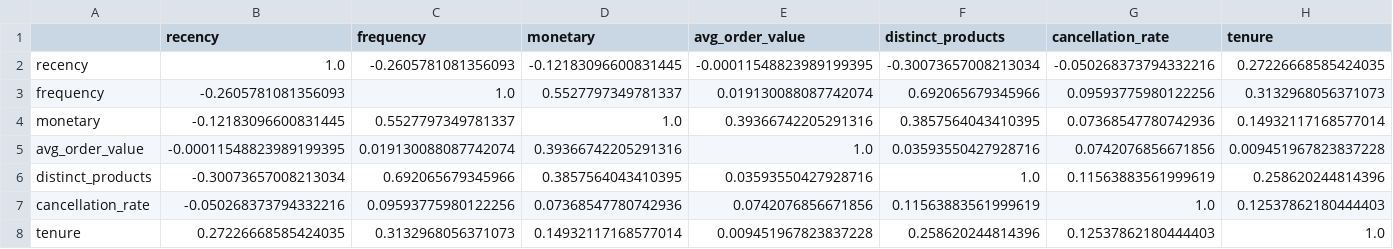
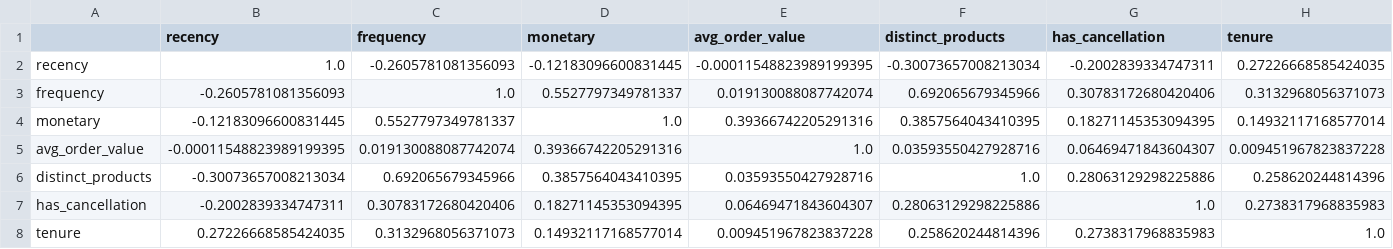
Before and after one commit to FatemehHosseini2024/customer-segmentation, a CSV file: reports/feature_corr.csv, drawn as a sheet.

```diff
--- a/reports/feature_corr.csv
+++ b/reports/feature_corr.csv
@@ -1,8 +1,8 @@
-,recency,frequency,monetary,avg_order_value,distinct_products,cancellation_rate,tenure
-recency,1.0,-0.2605781081356093,-0.12183096600831445,-0.00011548823989199395,-0.30073657008213034,-0.050268373794332216,0.27226668585424035
-frequency,-0.2605781081356093,1.0,0.5527797349781337,0.019130088087742074,0.692065679345966,0.09593775980122256,0.3132968056371073
-monetary,-0.12183096600831445,0.5527797349781337,1.0,0.39366742205291316,0.3857564043410395,0.07368547780742936,0.14932117168577014
-avg_order_value,-0.00011548823989199395,0.019130088087742074,0.39366742205291316,1.0,0.03593550427928716,0.0742076856671856,0.009451967823837228
-distinct_products,-0.30073657008213034,0.692065679345966,0.3857564043410395,0.03593550427928716,1.0,0.11563883561999619,0.258620244814396
-cancellation_rate,-0.050268373794332216,0.09593775980122256,0.07368547780742936,0.0742076856671856,0.11563883561999619,1.0,0.12537862180444403
-tenure,0.27226668585424035,0.3132968056371073,0.14932117168577014,0.009451967823837228,0.258620244814396,0.12537862180444403,1.0
+,recency,frequency,monetary,avg_order_value,distinct_products,has_cancellation,tenure
+recency,1.0,-0.2605781081356093,-0.12183096600831445,-0.00011548823989199395,-0.30073657008213034,-0.2002839334747311,0.27226668585424035
+frequency,-0.2605781081356093,1.0,0.5527797349781337,0.019130088087742074,0.692065679345966,0.30783172680420406,0.3132968056371073
+monetary,-0.12183096600831445,0.5527797349781337,1.0,0.39366742205291316,0.3857564043410395,0.18271145353094395,0.14932117168577014
+avg_order_value,-0.00011548823989199395,0.019130088087742074,0.39366742205291316,1.0,0.03593550427928716,0.06469471843604307,0.009451967823837228
+distinct_products,-0.30073657008213034,0.692065679345966,0.3857564043410395,0.03593550427928716,1.0,0.28063129298225886,0.258620244814396
+has_cancellation,-0.2002839334747311,0.30783172680420406,0.18271145353094395,0.06469471843604307,0.28063129298225886,1.0,0.2738317968835983
+tenure,0.27226668585424035,0.3132968056371073,0.14932117168577014,0.009451967823837228,0.258620244814396,0.2738317968835983,1.0
```
Also changed, not shown: reports/feature_quality.csv, 8 other files.
